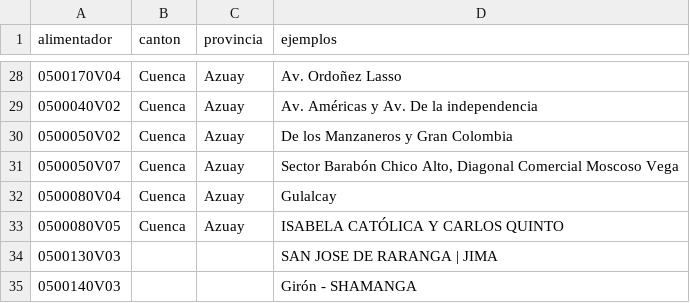
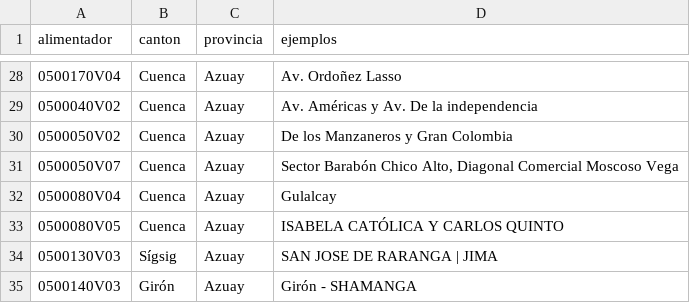
Before and after one commit to PalaciosDigital/scraper-cortes-luz, a CSV file: data/alimentadores_centrosur.csv, drawn as a sheet; only a part is shown, gaps mark what is left out.

Commit message:
Update alimentadores_centrosur.csv with new data

```diff
--- a/data/alimentadores_centrosur.csv
+++ b/data/alimentadores_centrosur.csv
@@ -33,3 +33,3 @@ alimentador,canton,provincia,ejemplos
 0500080V05,Cuenca,Azuay,ISABELA CATÓLICA Y CARLOS QUINTO
-0500130V03,,,SAN JOSE DE RARANGA | JIMA
-0500140V03,,,Girón - SHAMANGA
+0500130V03,Sígsig,Azuay,SAN JOSE DE RARANGA | JIMA
+0500140V03,Girón,Azuay,Girón - SHAMANGA
```
